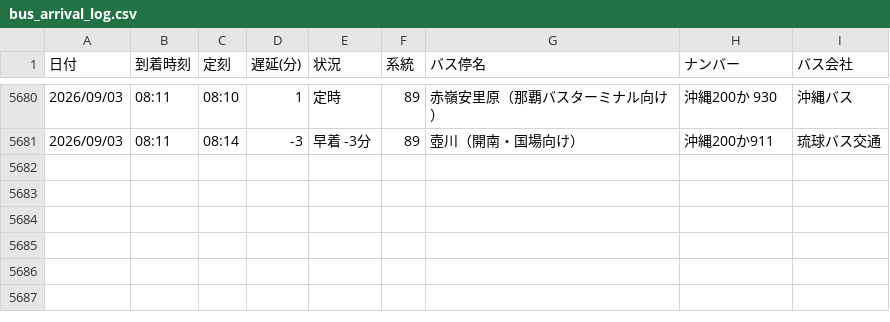
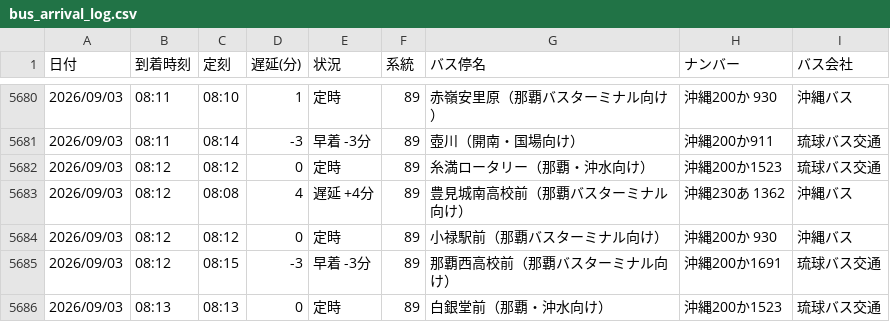
Before and after one commit to uy819/bus-analysis, a CSV file: bus_arrival_log.csv, drawn as a sheet; only a part is shown, gaps mark what is left out.

```diff
--- a/bus_arrival_log.csv
+++ b/bus_arrival_log.csv
@@ -5681 +5681,6 @@
 2026/09/03,08:11,08:14,-3,早着 -3分,89,壺川（開南・国場向け）,沖縄200か911,琉球バス交通
+2026/09/03,08:12,08:12,0,定時,89,糸満ロータリー（那覇・沖水向け）,沖縄200か1523,琉球バス交通
+2026/09/03,08:12,08:08,4,遅延 +4分,89,豊見城南高校前（那覇バスターミナル向け）,沖縄230あ 1362,沖縄バス
+2026/09/03,08:12,08:12,0,定時,89,小禄駅前（那覇バスターミナル向け）,沖縄200か 930,沖縄バス
+2026/09/03,08:12,08:15,-3,早着 -3分,89,那覇西高校前（那覇バスターミナル向け）,沖縄200か1691,琉球バス交通
+2026/09/03,08:13,08:13,0,定時,89,白銀堂前（那覇・沖水向け）,沖縄200か1523,琉球バス交通
```
Also changed, not shown: 1 other file.
